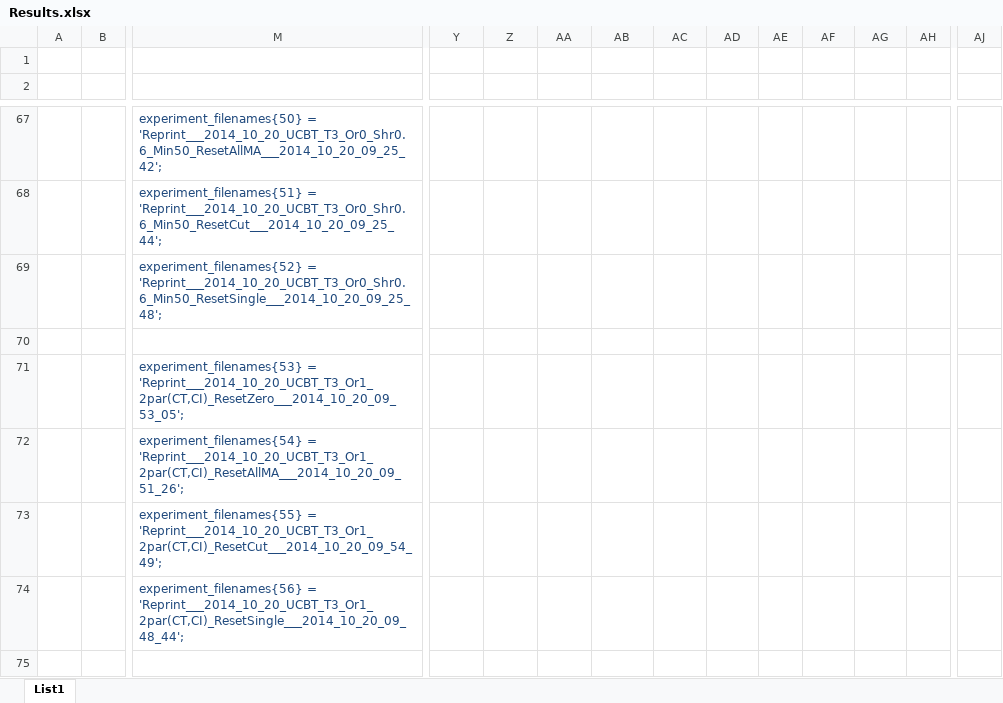
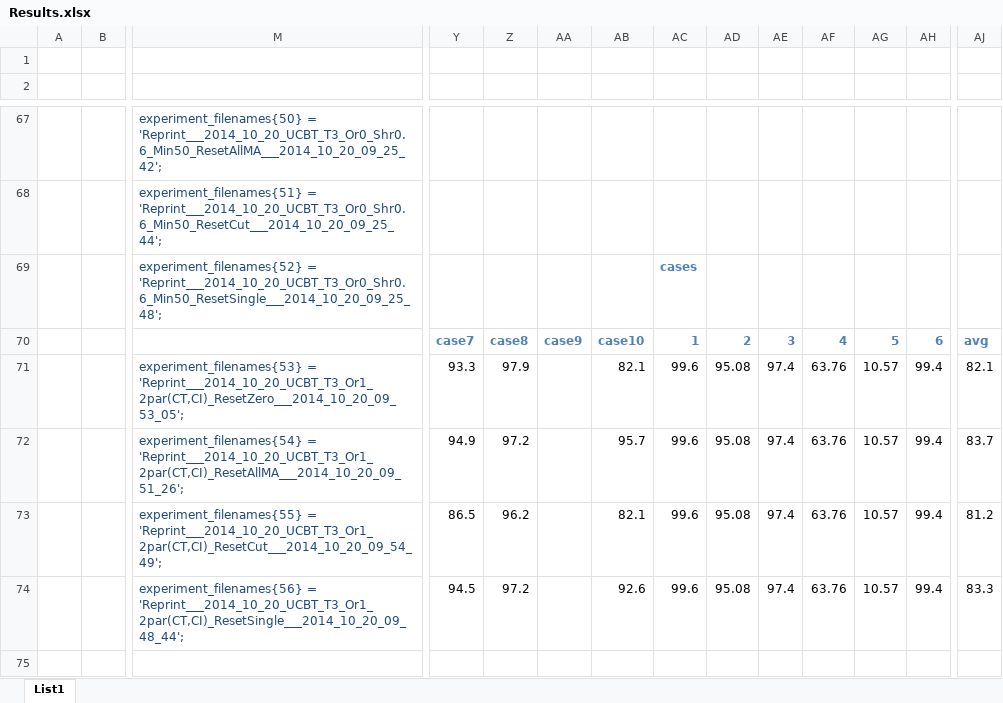
Before and after one commit to davors/Celtra-Jackpot, an Excel workbook: matlab_analysis/Results.xlsx, sheet List1, drawn as a sheet; only a part is shown, gaps mark what is left out; values as stored, in another font and other column widths than the file's, no borders; removed rows and columns are numbered as before the commit, all else as after; rows hold the shown columns only; the diff names each change by its address in the sheet, - before the commit and + after, or states it on an @@ line.

Commit message:
Improved mainAnalyseData.m Added paper

```diff
--- a/matlab_analysis/Results.xlsx (sheet List1)
+++ b/matlab_analysis/Results.xlsx (sheet List1)
-AC69: (empty)
+AC69: cases
-row 70: (empty)
-row 71:  |  | experiment_filenames{53} = 'Reprint___2014_10_20_UCBT_T3_Or1_2par(CT,CI)_ResetZero___2014_10_20_09_53_05';
-row 72:  |  | experiment_filenames{54} = 'Reprint___2014_10_20_UCBT_T3_Or1_2par(CT,CI)_ResetAllMA___2014_10_20_09_51_26';
-row 73:  |  | experiment_filenames{55} = 'Reprint___2014_10_20_UCBT_T3_Or1_2par(CT,CI)_ResetCut___2014_10_20_09_54_49';
-row 74:  |  | experiment_filenames{56} = 'Reprint___2014_10_20_UCBT_T3_Or1_2par(CT,CI)_ResetSingle___2014_10_20_09_48_44';
+row 70:  |  |  | case7 | case8 | case9 | case10 | 1 | 2 | 3 | 4 | 5 | 6 | avg
+row 71:  |  | experiment_filenames{53} = 'Reprint___2014_10_20_UCBT_T3_Or1_2par(CT,CI)_ResetZero___2014_10_20_09_53_05'; | 93.3 | 97.9 |  | 82.1 | 99.6 | 95.08 | 97.4 | 63.76 | 10.57 | 99.4 | 82.1
+row 72:  |  | experiment_filenames{54} = 'Reprint___2014_10_20_UCBT_T3_Or1_2par(CT,CI)_ResetAllMA___2014_10_20_09_51_26'; | 94.9 | 97.2 |  | 95.7 | 99.6 | 95.08 | 97.4 | 63.76 | 10.57 | 99.4 | 83.7
+row 73:  |  | experiment_filenames{55} = 'Reprint___2014_10_20_UCBT_T3_Or1_2par(CT,CI)_ResetCut___2014_10_20_09_54_49'; | 86.5 | 96.2 |  | 82.1 | 99.6 | 95.08 | 97.4 | 63.76 | 10.57 | 99.4 | 81.2
+row 74:  |  | experiment_filenames{56} = 'Reprint___2014_10_20_UCBT_T3_Or1_2par(CT,CI)_ResetSingle___2014_10_20_09_48_44'; | 94.5 | 97.2 |  | 92.6 | 99.6 | 95.08 | 97.4 | 63.76 | 10.57 | 99.4 | 83.3
+row 75: (empty)
```
Also changed, not shown: 6 other files.
